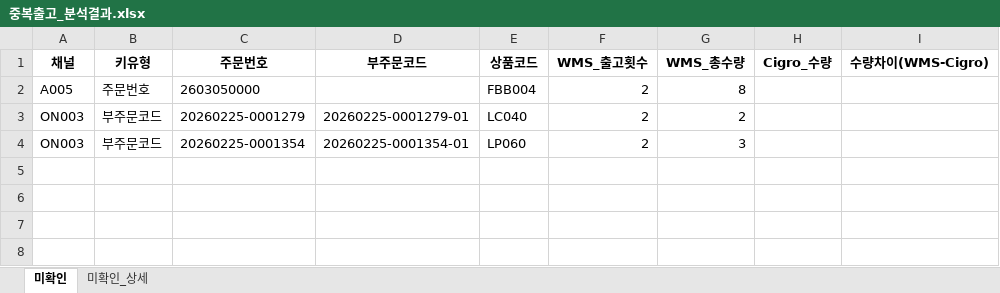
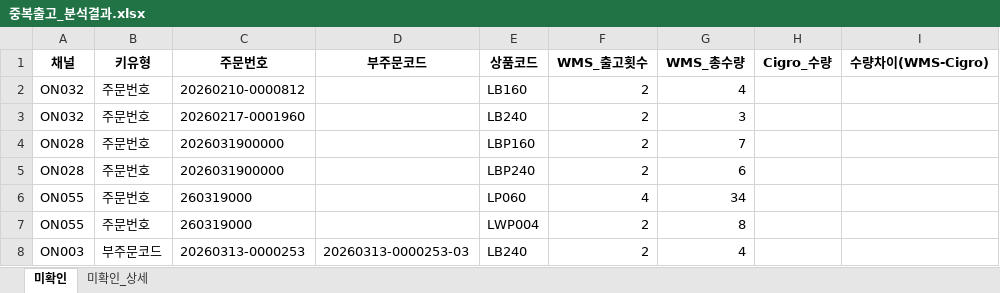
Before and after one commit to Kris2339/OCC_data-compare, an Excel workbook: 중복출고_분석결과.xlsx, sheet 미확인, drawn as a sheet; values as stored, in another font and other column widths than the file's, no borders; removed rows and columns are numbered as before the commit, all else as after; the diff names each change by its address in the sheet, - before the commit and + after, or states it on an @@ line.

```diff
--- a/중복출고_분석결과.xlsx (sheet 미확인)
+++ b/중복출고_분석결과.xlsx (sheet 미확인)
+row 2: ON032 | 주문번호 | 20260210-0000812 |  | LB160 | 2 | 4
+row 3: ON032 | 주문번호 | 20260217-0001960 |  | LB240 | 2 | 3
+row 4: ON028 | 주문번호 | 2026031900000 |  | LBP160 | 2 | 7
+row 5: ON028 | 주문번호 | 2026031900000 |  | LBP240 | 2 | 6
+row 6: ON055 | 주문번호 | 260319000 |  | LP060 | 4 | 34
-A7 (채널): A005
+A7 (채널): ON055
-C7 (주문번호): 2603050000
+C7 (주문번호): 260319000
-E7 (상품코드): FBB004
+E7 (상품코드): LWP004
-C8 (주문번호): 20260225-0001279
+C8 (주문번호): 20260313-0000253
-D8 (부주문코드): 20260225-0001279-01
+D8 (부주문코드): 20260313-0000253-03
-E8 (상품코드): LC040
+E8 (상품코드): LB240
-G8 (WMS_총수량): 2
+G8 (WMS_총수량): 4
-row 4: ON003 | 부주문코드 | 20260225-0001354 | 20260225-0001354-01 | LP060 | 2 | 3
```
Also changed, not shown: sheet 미확인_상세, 1 other file.
